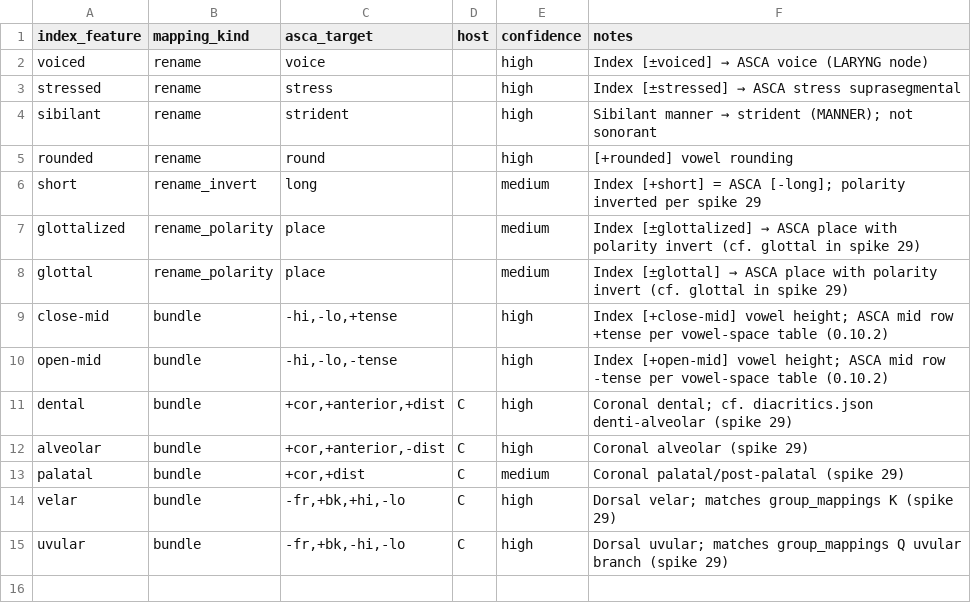
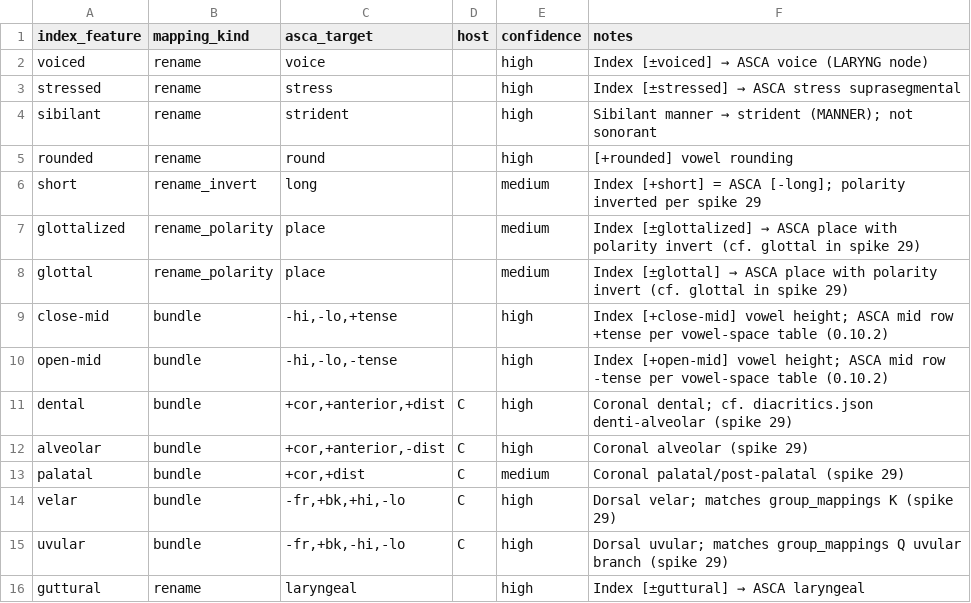
Before and after one commit to Pappa/conlanger, a CSV file: data/asca/feature_mappings.csv, drawn as a sheet.

```diff
--- a/data/asca/feature_mappings.csv
+++ b/data/asca/feature_mappings.csv
@@ -15 +15,2 @@ velar,bundle,"-fr,+bk,+hi,-lo",C,high,Dorsal velar; matches group_mappings K (sp
 uvular,bundle,"-fr,+bk,-hi,-lo",C,high,Dorsal uvular; matches group_mappings Q uvular branch (spike 29)
+guttural,rename,laryngeal,,high,Index [±guttural] → ASCA laryngeal
```
Also changed, not shown: .scratch/cleaned-rule-corpus/inventory/asca-rule-inventory-changelog.csv, .scratch/cleaned-rule-corpus/inventory/asca-rule-inventory-error.csv, 9 other files.
